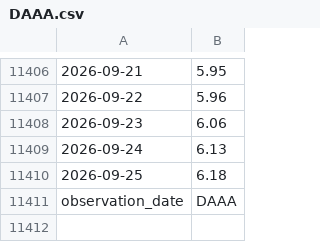
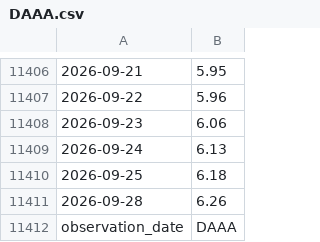
Before and after one commit to uihansol/Calculate-for-investing, a CSV file: credit-cycle/data/DAAA.csv, drawn as a sheet; only a part is shown, gaps mark what is left out.

```diff
--- a/credit-cycle/data/DAAA.csv
+++ b/credit-cycle/data/DAAA.csv
@@ -11410,2 +11410,3 @@
 2026-09-25,6.18
+2026-09-28,6.26
 observation_date,DAAA
```
Also changed, not shown: credit-cycle/data/DBAA.csv, credit-cycle/data/DGS10.csv, 1 other file.
